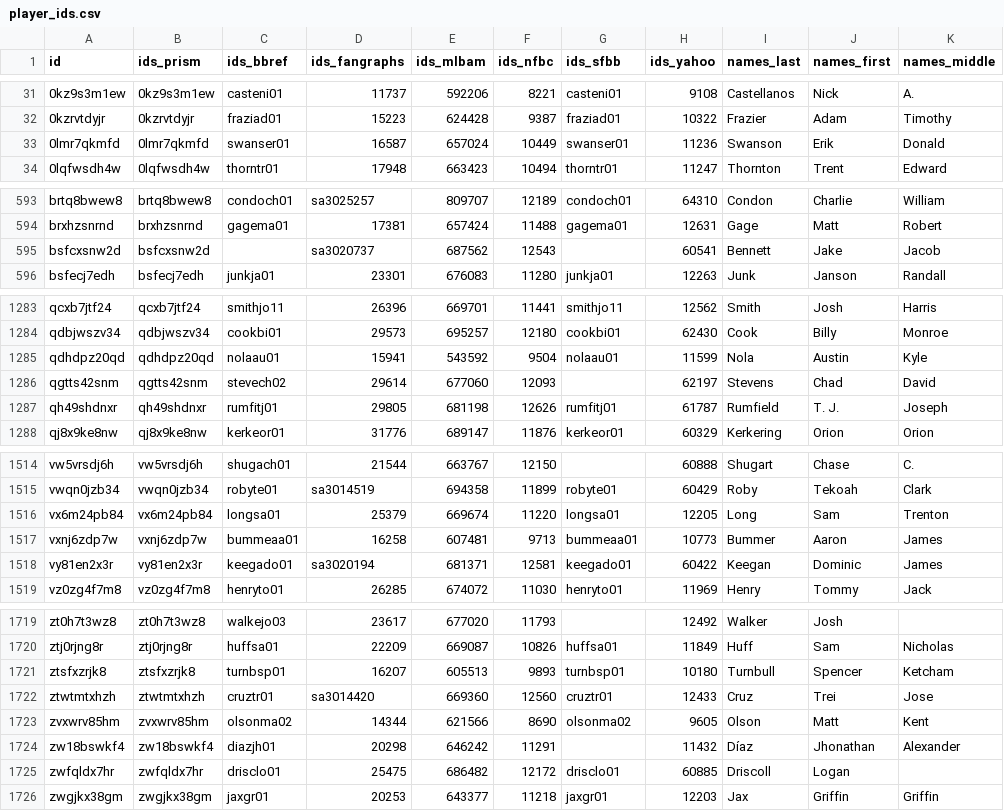
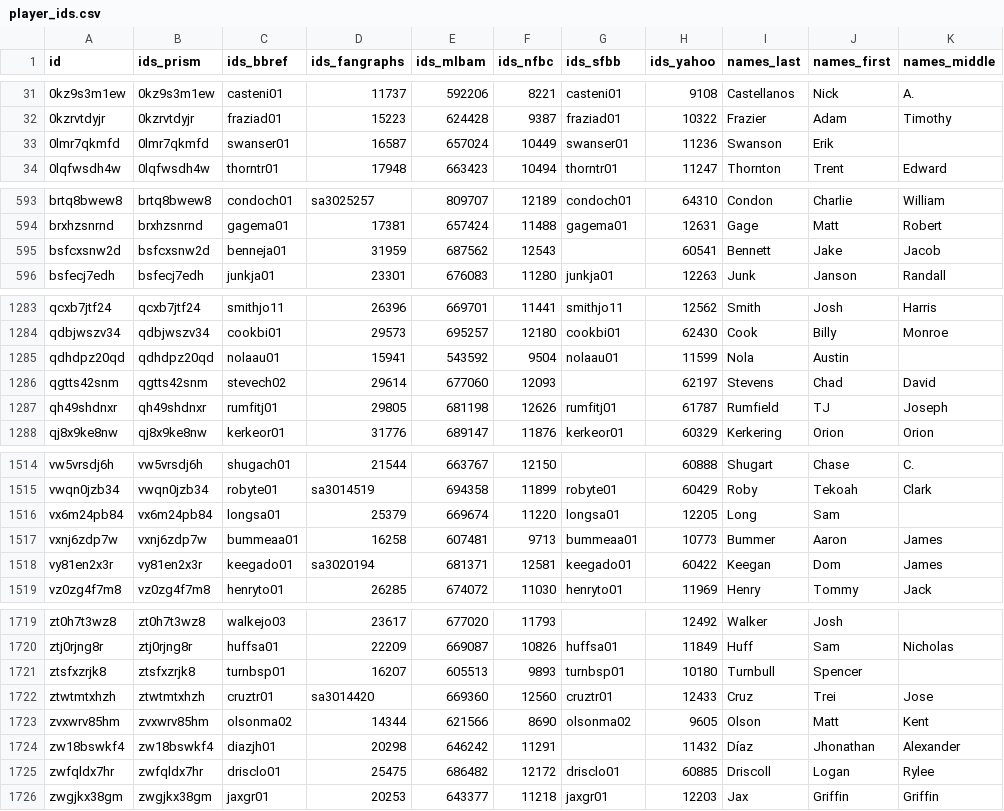
Before and after one commit to StatsVine/prism-registry, a CSV file: exports/mlb/player_ids/player_ids.csv, drawn as a sheet; only a part is shown, gaps mark what is left out; the diff covers the shown part only.

```diff
--- a/exports/mlb/player_ids/player_ids.csv
+++ b/exports/mlb/player_ids/player_ids.csv
@@ -32,3 +32,3 @@ id,ids_prism,ids_bbref,ids_fangraphs,ids_mlbam,ids_nfbc,ids_sfbb,ids_yahoo,names
 0kzrvtdyjr,0kzrvtdyjr,fraziad01,15223,624428,9387,fraziad01,10322,Frazier,Adam,Timothy
-0lmr7qkmfd,0lmr7qkmfd,swanser01,16587,657024,10449,swanser01,11236,Swanson,Erik,Donald
+0lmr7qkmfd,0lmr7qkmfd,swanser01,16587,657024,10449,swanser01,11236,Swanson,Erik,
 0lqfwsdh4w,0lqfwsdh4w,thorntr01,17948,663423,10494,thorntr01,11247,Thornton,Trent,Edward
@@ -594,3 +594,3 @@ brtq8bwew8,brtq8bwew8,condoch01,sa3025257,809707,12189,condoch01,64310,Condon,Ch
 brxhzsnrnd,brxhzsnrnd,gagema01,17381,657424,11488,gagema01,12631,Gage,Matt,Robert
-bsfcxsnw2d,bsfcxsnw2d,,sa3020737,687562,12543,,60541,Bennett,Jake,Jacob
+bsfcxsnw2d,bsfcxsnw2d,benneja01,31959,687562,12543,,60541,Bennett,Jake,Jacob
 bsfecj7edh,bsfecj7edh,junkja01,23301,676083,11280,junkja01,12263,Junk,Janson,Randall
@@ -1284,5 +1284,5 @@ qcxb7jtf24,qcxb7jtf24,smithjo11,26396,669701,11441,smithjo11,12562,Smith,Josh,Ha
 qdbjwszv34,qdbjwszv34,cookbi01,29573,695257,12180,cookbi01,62430,Cook,Billy,Monroe
-qdhdpz20qd,qdhdpz20qd,nolaau01,15941,543592,9504,nolaau01,11599,Nola,Austin,Kyle
+qdhdpz20qd,qdhdpz20qd,nolaau01,15941,543592,9504,nolaau01,11599,Nola,Austin,
 qgtts42snm,qgtts42snm,stevech02,29614,677060,12093,,62197,Stevens,Chad,David
-qh49shdnxr,qh49shdnxr,rumfitj01,29805,681198,12626,rumfitj01,61787,Rumfield,T. J.,Joseph
+qh49shdnxr,qh49shdnxr,rumfitj01,29805,681198,12626,rumfitj01,61787,Rumfield,TJ,Joseph
 qj8x9ke8nw,qj8x9ke8nw,kerkeor01,31776,689147,11876,kerkeor01,60329,Kerkering,Orion,Orion
@@ -1515,5 +1515,5 @@ vw5vrsdj6h,vw5vrsdj6h,shugach01,21544,663767,12150,,60888,Shugart,Chase,C.
 vwqn0jzb34,vwqn0jzb34,robyte01,sa3014519,694358,11899,robyte01,60429,Roby,Tekoah,Clark
-vx6m24pb84,vx6m24pb84,longsa01,25379,669674,11220,longsa01,12205,Long,Sam,Trenton
+vx6m24pb84,vx6m24pb84,longsa01,25379,669674,11220,longsa01,12205,Long,Sam,
 vxnj6zdp7w,vxnj6zdp7w,bummeaa01,16258,607481,9713,bummeaa01,10773,Bummer,Aaron,James
-vy81en2x3r,vy81en2x3r,keegado01,sa3020194,681371,12581,keegado01,60422,Keegan,Dominic,James
+vy81en2x3r,vy81en2x3r,keegado01,sa3020194,681371,12581,keegado01,60422,Keegan,Dom,James
 vz0zg4f7m8,vz0zg4f7m8,henryto01,26285,674072,11030,henryto01,11969,Henry,Tommy,Jack
@@ -1720,3 +1720,3 @@ zt0h7t3wz8,zt0h7t3wz8,walkejo03,23617,677020,11793,,12492,Walker,Josh,
 ztj0rjng8r,ztj0rjng8r,huffsa01,22209,669087,10826,huffsa01,11849,Huff,Sam,Nicholas
-ztsfxzrjk8,ztsfxzrjk8,turnbsp01,16207,605513,9893,turnbsp01,10180,Turnbull,Spencer,Ketcham
+ztsfxzrjk8,ztsfxzrjk8,turnbsp01,16207,605513,9893,turnbsp01,10180,Turnbull,Spencer,
 ztwtmtxhzh,ztwtmtxhzh,cruztr01,sa3014420,669360,12560,cruztr01,12433,Cruz,Trei,Jose
@@ -1724,3 +1724,3 @@ zvxwrv85hm,zvxwrv85hm,olsonma02,14344,621566,8690,olsonma02,9605,Olson,Matt,Kent
 zw18bswkf4,zw18bswkf4,diazjh01,20298,646242,11291,,11432,Díaz,Jhonathan,Alexander
-zwfqldx7hr,zwfqldx7hr,drisclo01,25475,686482,12172,drisclo01,60885,Driscoll,Logan,
+zwfqldx7hr,zwfqldx7hr,drisclo01,25475,686482,12172,drisclo01,60885,Driscoll,Logan,Rylee
 zwgjkx38gm,zwgjkx38gm,jaxgr01,20253,643377,11218,jaxgr01,12203,Jax,Griffin,Griffin
```
Also changed, not shown: 22 edited cells elsewhere in this file, exports/mlb/players_mlb_profile/players_mlb_profile.csv, exports/mlb/players_mlb_roster/players_mlb_roster.csv, 45 other files.
